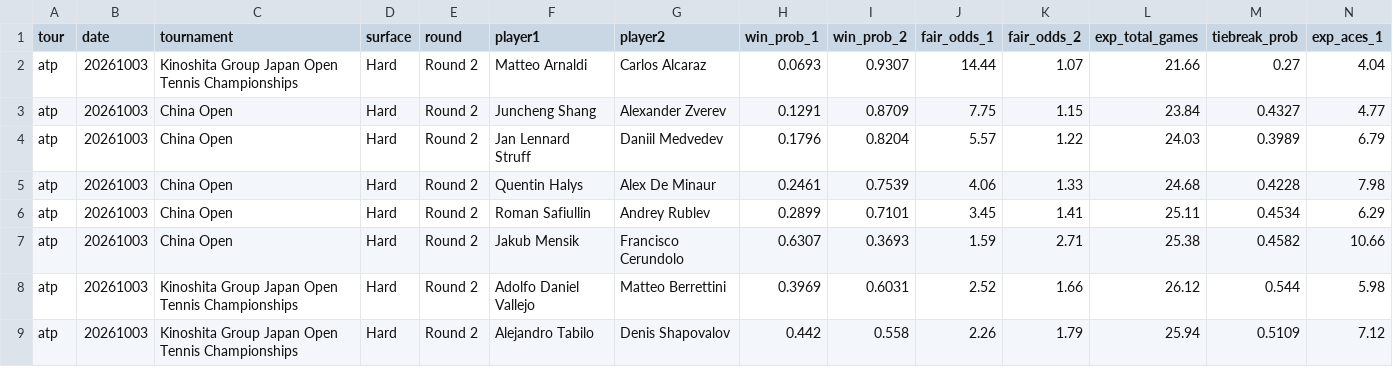
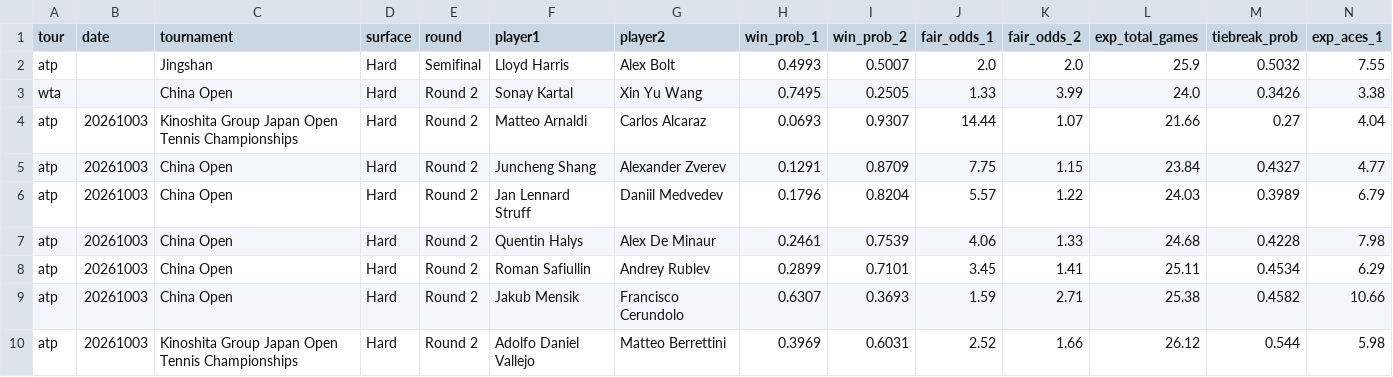
Before and after one commit to DanielTomaro13/Tennis-Modelling, a CSV file: reports/predictions.csv, drawn as a sheet; only a part is shown; the shorter side is filled out with more unchanged rows; rows hold the shown columns only; the diff names each change by its address in the sheet, - before the commit and + after, or states it on an @@ line.

```diff
--- a/reports/predictions.csv
+++ b/reports/predictions.csv
+row 2: atp |  | Jingshan | Hard | Semifinal | Lloyd Harris | Alex Bolt | 0.4993 | 0.5007 | 2.0 | 2.0 | 25.9 | 0.5032 | 7.55
+row 3: wta |  | China Open | Hard | Round 2 | Sonay Kartal | Xin Yu Wang | 0.7495 | 0.2505 | 1.33 | 3.99 | 24.0 | 0.3426 | 3.38
```
Also changed, not shown: 3 other files.
